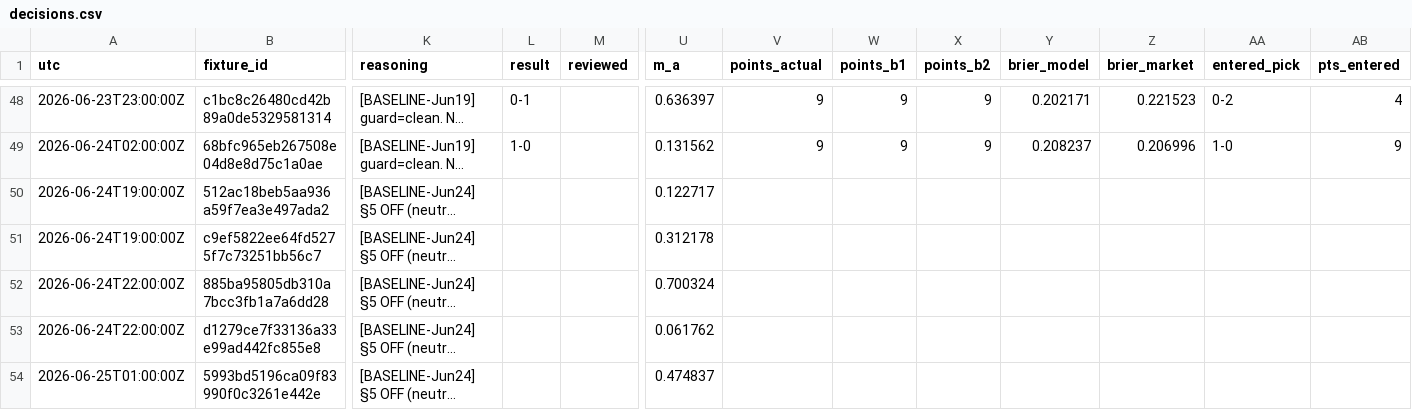
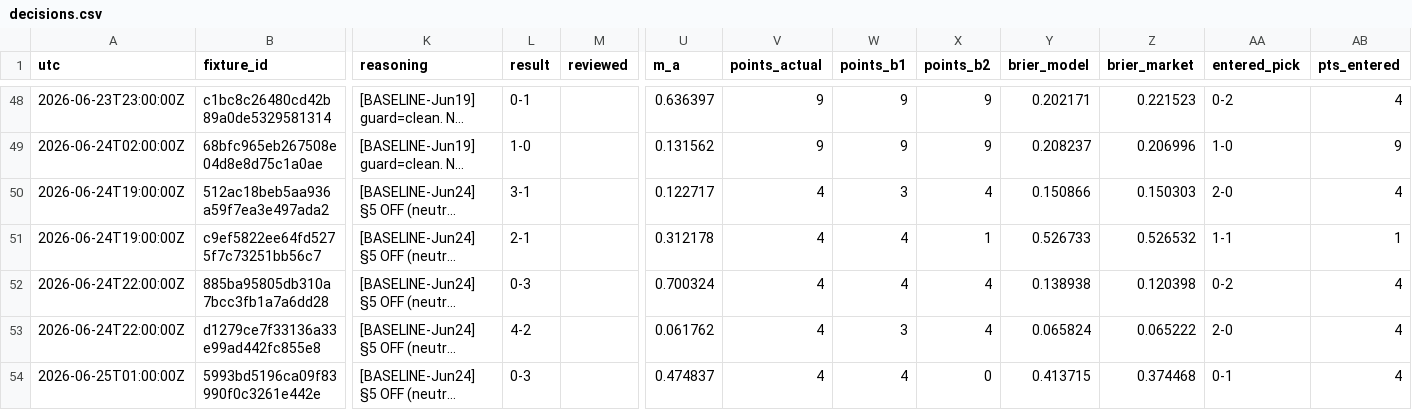
Before and after one commit to sdamianiw/pollagol-sim, a CSV file: predictions/decisions.csv, drawn as a sheet; only a part is shown, gaps mark what is left out; long unchanged cells end in …; the diff covers the shown part only; the diff names each change by its address in the sheet, - before the commit and + after, or states it on an @@ line.

```diff
--- a/predictions/decisions.csv
+++ b/predictions/decisions.csv
-L50 (result): (empty)
+L50 (result): 3-1
-V50:V54 (points_actual): (empty)
+V50:V54 (points_actual): 4
-W50 (points_b1): (empty)
+W50 (points_b1): 3
-X50 (points_b2): (empty)
+X50 (points_b2): 4
-Y50 (brier_model): (empty)
+Y50 (brier_model): 0.150866
-Z50 (brier_market): (empty)
+Z50 (brier_market): 0.150303
-AA50 (entered_pick): (empty)
+AA50 (entered_pick): 2-0
-AB50 (pts_entered): (empty)
+AB50 (pts_entered): 4
-L51 (result): (empty)
+L51 (result): 2-1
-W51:W52 (points_b1): (empty)
+W51:W52 (points_b1): 4
-X51 (points_b2): (empty)
+X51 (points_b2): 1
-Y51 (brier_model): (empty)
+Y51 (brier_model): 0.526733
-Z51 (brier_market): (empty)
+Z51 (brier_market): 0.526532
-AA51 (entered_pick): (empty)
+AA51 (entered_pick): 1-1
-AB51 (pts_entered): (empty)
+AB51 (pts_entered): 1
-L52 (result): (empty)
+L52 (result): 0-3
-X52:X53 (points_b2): (empty)
+X52:X53 (points_b2): 4
-Y52 (brier_model): (empty)
+Y52 (brier_model): 0.138938
-Z52 (brier_market): (empty)
+Z52 (brier_market): 0.120398
-AA52 (entered_pick): (empty)
+AA52 (entered_pick): 0-2
-AB52:AB54 (pts_entered): (empty)
+AB52:AB54 (pts_entered): 4
-L53 (result): (empty)
+L53 (result): 4-2
-W53 (points_b1): (empty)
+W53 (points_b1): 3
-Y53 (brier_model): (empty)
+Y53 (brier_model): 0.065824
-Z53 (brier_market): (empty)
+Z53 (brier_market): 0.065222
-AA53 (entered_pick): (empty)
+AA53 (entered_pick): 2-0
-L54 (result): (empty)
+L54 (result): 0-3
-W54 (points_b1): (empty)
+W54 (points_b1): 4
-X54 (points_b2): (empty)
+X54 (points_b2): 0
-Y54 (brier_model): (empty)
+Y54 (brier_model): 0.413715
-Z54 (brier_market): (empty)
+Z54 (brier_market): 0.374468
-AA54 (entered_pick): (empty)
+AA54 (entered_pick): 0-1
```
Also changed, not shown: 56 edited cells elsewhere in this file, standings/standings_log.csv, 3 other files.
